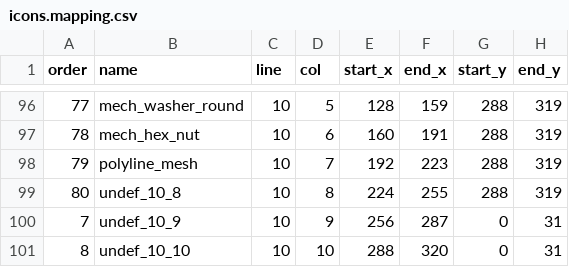
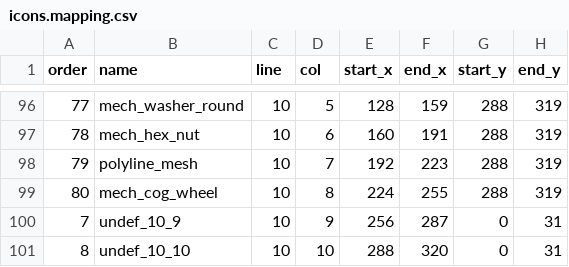
Before and after one commit to alfu32/k3d, a CSV file: assets/icons.mapping.csv, drawn as a sheet; only a part is shown, gaps mark what is left out; the diff names each change by its address in the sheet, - before the commit and + after, or states it on an @@ line.

Commit message:
feat(mechanical): cog-wheel
task:

we need a cog wheel tool in the mechanical toolbar, the cog tool will take the outline of one tooth from the selected segments, the center c of the cog wheel as the first point and the radius of the
  inner circle ( ||r-b|| ) of the cog wheel from the second point b. i realise that with a particular selection, center c and inner radius point r we might come on an invalid solution for the cog wheel, so
  i'm open to suggestions about the needed parameters and the graphical input, the width projection of the cog tooth onto the perpendiculat to the radius might be needed to be taken into account when
  calculating the permitted radii-centers combinations.
  also the shape used as a tooth can be slanted in the sense that the normal to its plane might not be vertical, so the cogs of the weel can be also slanted too ...
  we might need a third point h to specify the height of the cog wheel.

implementation:

 Implemented the Cog Wheel tool and wired it to the Mechanical toolbar using the mech_cog_wheel icon.

  Changed:

  - ToolId.MECH_COG_WHEEL
  - MechCogWheelTool in MechanicalTools.kt
  - Tool registration in Main.kt
  - Mech toolbar/icon mapping in SketchUiOverlay.kt
  - Docs updates in:
      - docs-site/src/routes/reference/tools/+page.md
      - docs-site/src/routes/guide/drawing-tools/+page.md

  Behavior:

  - Select one connected closed tooth outline.
  - Activate Cog Wheel.
  - Pick center C, inner radius point R, height point H.
  - The tool uses C-H as the axis/extrusion vector, projects C-R perpendicular to that axis for the inner radius, estimates tooth count from tooth tangential width, and repeats/extrudes the tooth outline
    around the wheel

```diff
--- a/assets/icons.mapping.csv
+++ b/assets/icons.mapping.csv
-B99 (name): undef_10_8
+B99 (name): mech_cog_wheel
```
Also changed, not shown: 15 other files.
